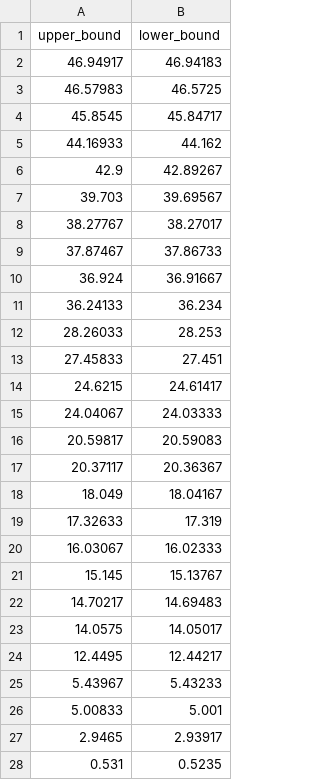
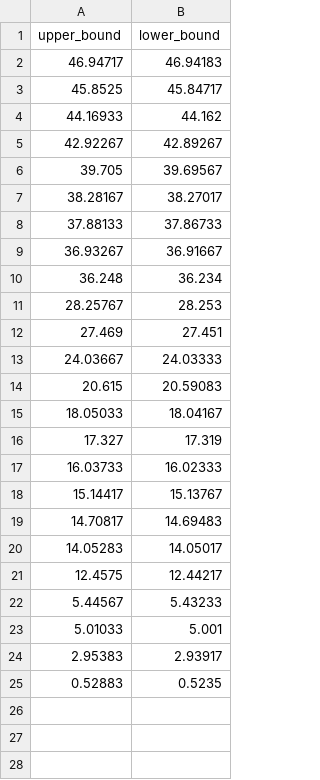
Before and after one commit to ckchiruka/Internship, a CSV file: PMC 2017/chirag_kashyap_pmc_submission.csv, drawn as a sheet.

```diff
--- a/PMC 2017/chirag_kashyap_pmc_submission.csv
+++ b/PMC 2017/chirag_kashyap_pmc_submission.csv
@@ -1,28 +1,25 @@
 upper_bound, lower_bound
-46.94917,46.94183
-46.57983,46.5725
-45.8545,45.84717
+46.94717,46.94183
+45.8525,45.84717
 44.16933,44.162
-42.9,42.89267
-39.703,39.69567
-38.27767,38.27017
-37.87467,37.86733
-36.924,36.91667
-36.24133,36.234
-28.26033,28.253
-27.45833,27.451
-24.6215,24.61417
-24.04067,24.03333
-20.59817,20.59083
-20.37117,20.36367
-18.049,18.04167
-17.32633,17.319
-16.03067,16.02333
-15.145,15.13767
-14.70217,14.69483
-14.0575,14.05017
-12.4495,12.44217
-5.43967,5.43233
-5.00833,5.001
-2.9465,2.93917
-0.531,0.5235
+42.92267,42.89267
+39.705,39.69567
+38.28167,38.27017
+37.88133,37.86733
+36.93267,36.91667
+36.248,36.234
+28.25767,28.253
+27.469,27.451
+24.03667,24.03333
+20.615,20.59083
+18.05033,18.04167
+17.327,17.319
+16.03733,16.02333
+15.14417,15.13767
+14.70817,14.69483
+14.05283,14.05017
+12.4575,12.44217
+5.44567,5.43233
+5.01033,5.001
+2.95383,2.93917
+0.52883,0.5235
```
Also changed, not shown: 2 other files.
